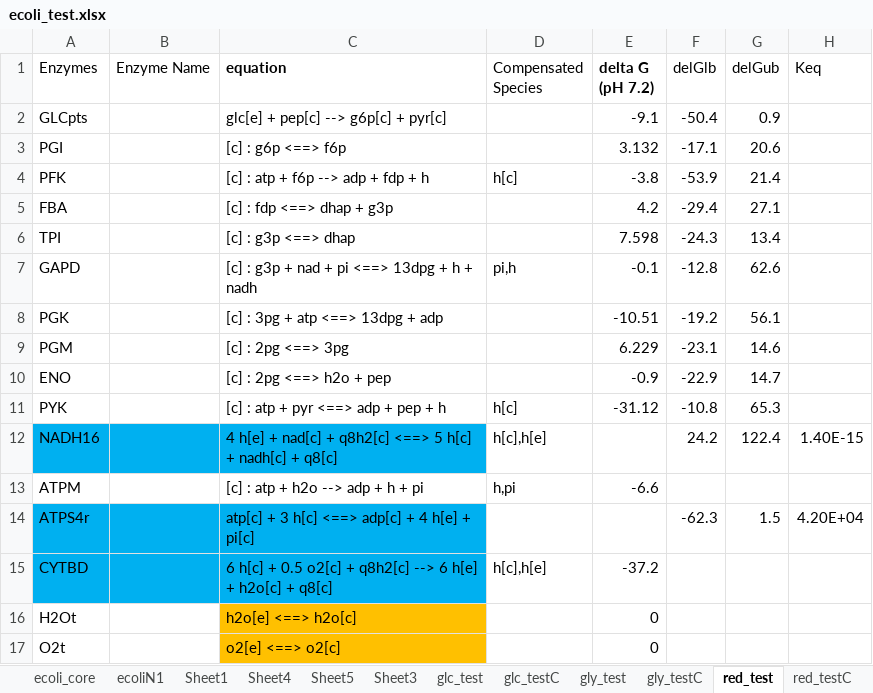
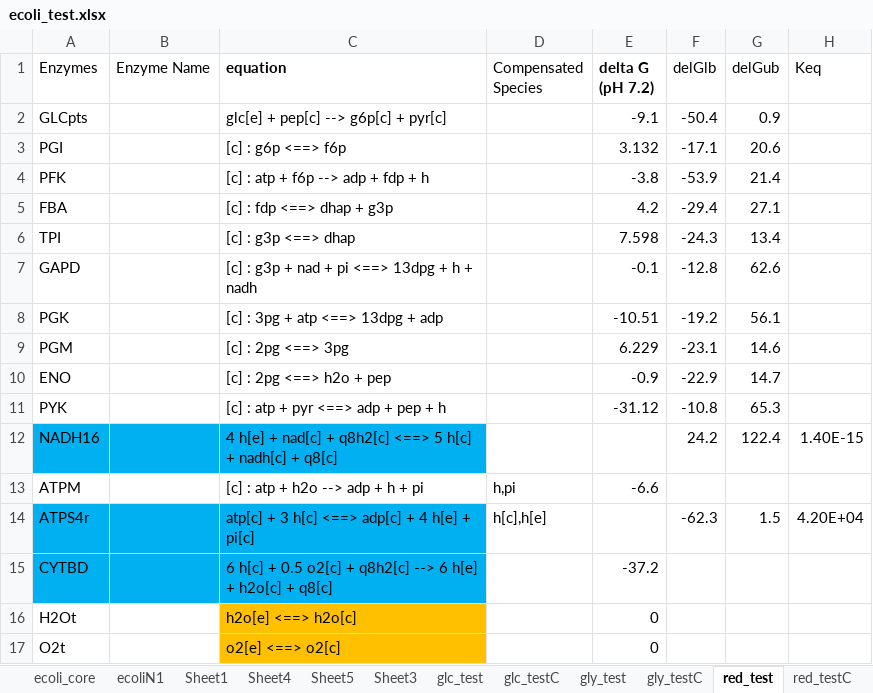
Before and after one commit to shyamsrinivasan/ident, an Excel workbook: KineticModel/ecoli_test.xlsx, sheet red_test, drawn as a sheet; only a part is shown; values as stored, in another font and other column widths than the file's, no borders; the diff names each change by its address in the sheet, - before the commit and + after, or states it on an @@ line.

```diff
--- a/KineticModel/ecoli_test.xlsx (sheet red_test)
+++ b/KineticModel/ecoli_test.xlsx (sheet red_test)
-D4 (Compensated Species): h[c]
+D4 (Compensated Species): (empty)
-D7 (Compensated Species): pi,h
+D7 (Compensated Species): (empty)
-D11 (Compensated Species): h[c]
+D11 (Compensated Species): (empty)
-D12 (Compensated Species): h[c],h[e]
+D12 (Compensated Species): (empty)
-D14 (Compensated Species): (empty)
+D14 (Compensated Species): h[c],h[e]
-D15 (Compensated Species): h[c],h[e]
+D15 (Compensated Species): (empty)
```
Also changed, not shown: 6 other files.
